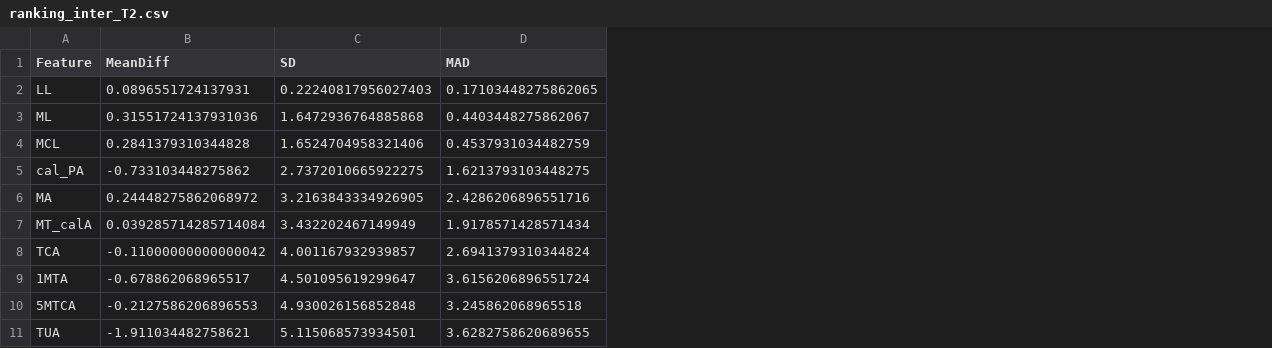
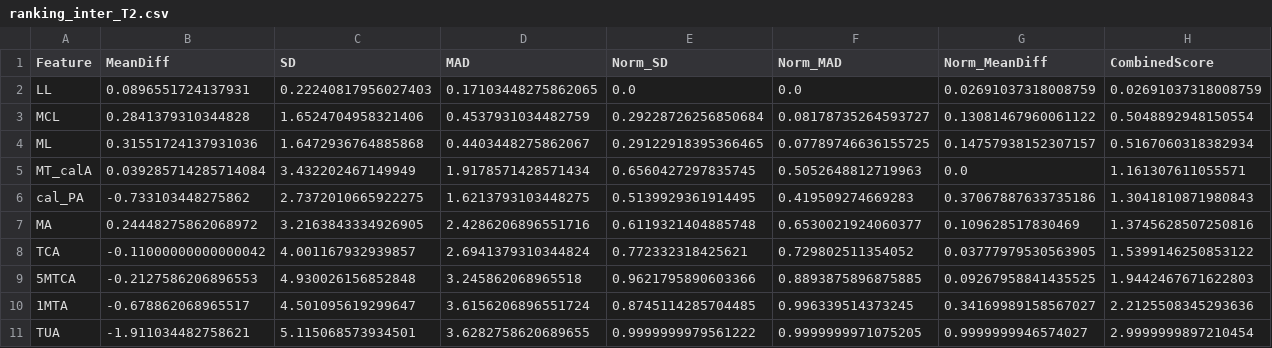
Before and after one commit to RitikPadhy/Adult-Acquired-Flatfoot-Deformity, a CSV file: third_analysis/figs/bland_altman_stats/ranking_inter_T2.csv, drawn as a sheet; addresses are those after the commit; the diff names each change by its address in the sheet, - before the commit and + after, or states it on an @@ line.

```diff
--- a/third_analysis/figs/bland_altman_stats/ranking_inter_T2.csv
+++ b/third_analysis/figs/bland_altman_stats/ranking_inter_T2.csv
+column E (Norm_SD), row 2: 0.0; row 4: 0.29122918395366465; rows 6-8: 0.5139929361914495 | 0.6119321404885748 | 0.772332318425621; rows 10-11: 0.8745114285704485 | 0.9999999979561222
+column F (Norm_MAD), row 2: 0.0; row 4: 0.07789746636155725; rows 6-8: 0.419509274669283 | 0.6530021924060377 | 0.729802511354052; rows 10-11: 0.996339514373245 | 0.9999999971075205
+column G (Norm_MeanDiff), row 2: 0.02691037318008759; row 4: 0.14757938152307157; rows 6-8: 0.37067887633735186 | 0.109628517830469 | 0.03777979530563905; rows 10-11: 0.34169989158567027 | 0.9999999946574027
+column H (CombinedScore), row 2: 0.02691037318008759; row 4: 0.5167060318382934; rows 6-8: 1.3041810871980843 | 1.3745628507250816 | 1.5399146250853122; rows 10-11: 2.2125508345293636 | 2.9999999897210454
@@ row 4 moved to row 3: MCL @@
@@ row 7 moved to row 5: MT_calA @@
@@ row 10 moved to row 9: 5MTCA @@
```
Also changed, not shown: third_analysis/figs/bland_altman_stats/ranking_inter_T1.csv, third_analysis/figs/bland_altman_stats/ranking_intra_KP.csv, 1 other file.
